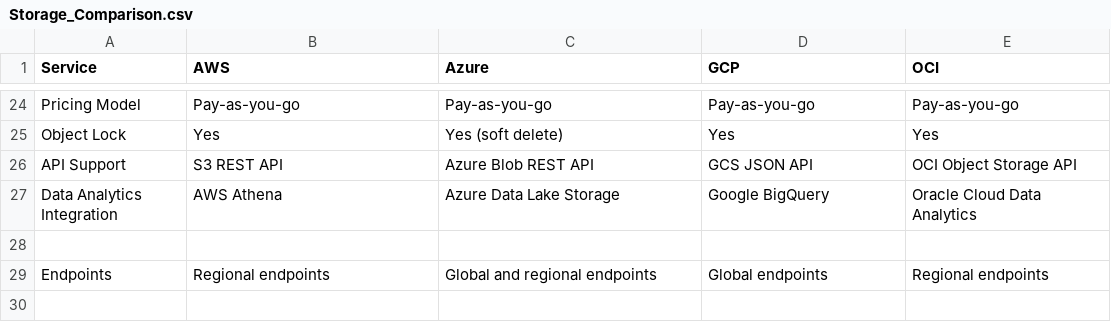
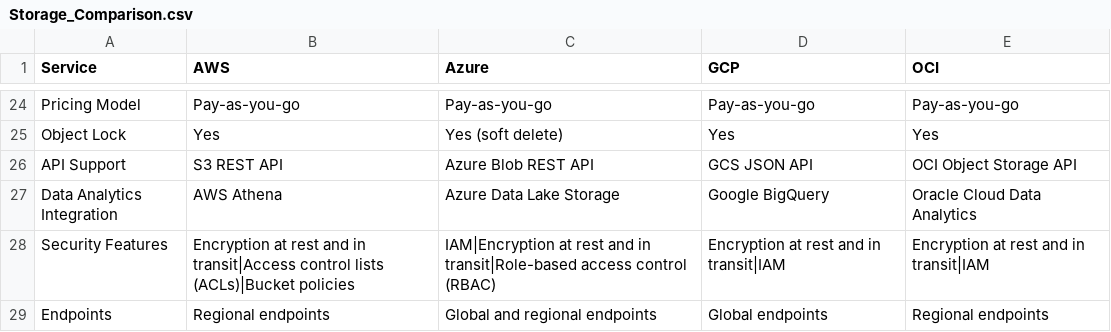
Before and after one commit to asiandevs/multicloud_comparisons, a CSV file: Storage_Comparison.csv, drawn as a sheet; only a part is shown, gaps mark what is left out.

Commit message:
Update Storage_Comparison.csv

```diff
--- a/Storage_Comparison.csv
+++ b/Storage_Comparison.csv
@@ -27,3 +27,3 @@ API Support, S3 REST API, Azure Blob REST API, GCS JSON API, OCI Object Storage
 Data Analytics Integration, AWS Athena, Azure Data Lake Storage, Google BigQuery, Oracle Cloud Data Analytics
-
+Security Features, Encryption at rest and in transit|Access control lists (ACLs)|Bucket policies, IAM|Encryption at rest and in transit|Role-based access control (RBAC), Encryption at rest and in transit|IAM, Encryption at rest and in transit|IAM
 Endpoints, Regional endpoints, Global and regional endpoints, Global endpoints, Regional endpoints
```
